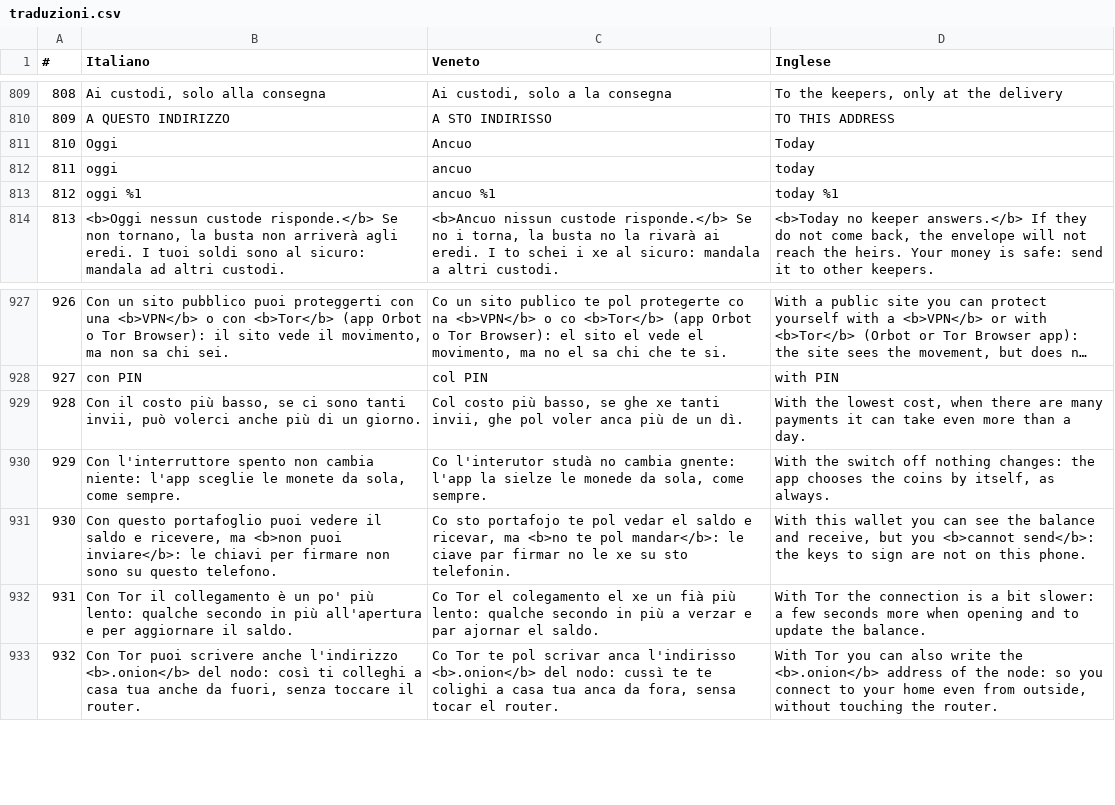
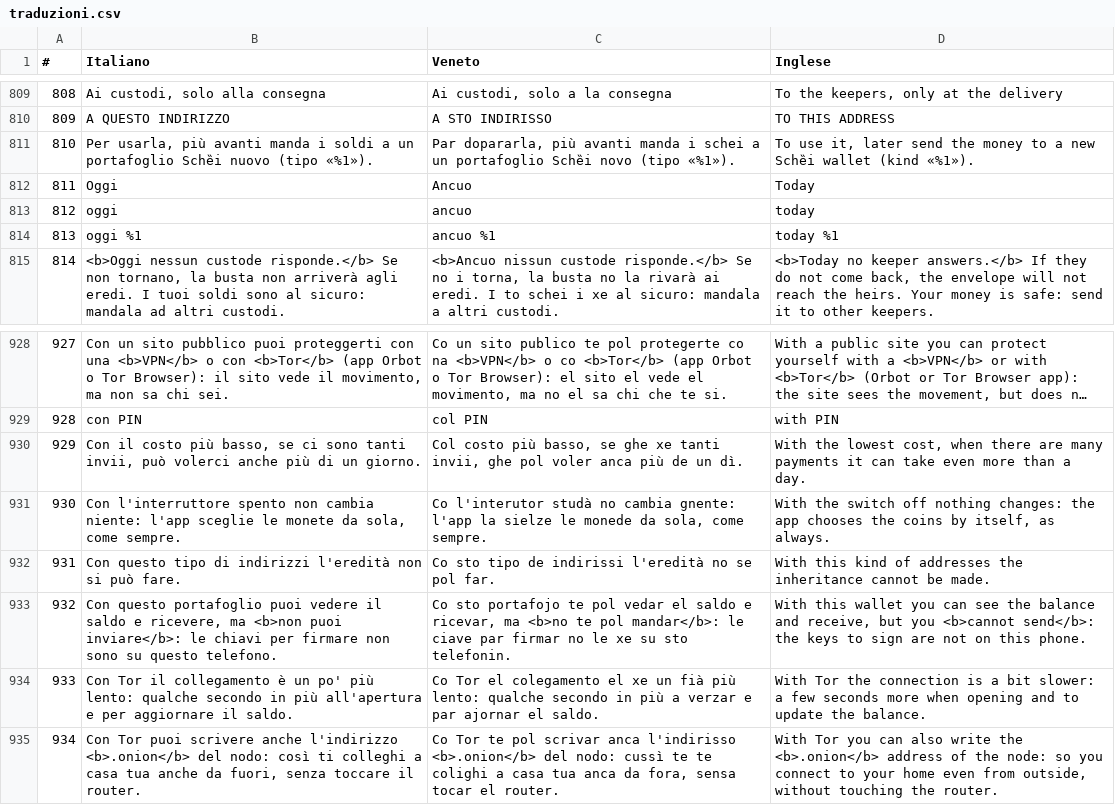
Before and after one commit to ManX-SAFE21/schei-wallet, a CSV file: traduzioni.csv, drawn as a sheet; only a part is shown, gaps mark what is left out; long unchanged cells end in …; addresses are those after the commit; the diff names each change by its address in the sheet, - before the commit and + after, or states it on an @@ line.

Commit message:
Cerco i tuoi soldi: avviso se gli indirizzi non permettono l'eredità (M5)
- WCEasyFindFunds: con indirizzi 1…/3… (non bc1q) avviso «Con questo tipo di indirizzi l'eredità non si può fare»
- consiglio: più avanti mandare i soldi a un portafoglio Schȅi nuovo (tipo Moderno)
- 2 test in test_qml_eh_words24.py; traduzioni IT/veneto

```diff
--- a/traduzioni.csv
+++ b/traduzioni.csv
+row 811: 810 | Per usarla, più avanti manda i soldi a un portafoglio Schȅi nuovo (tipo «%1»). | Par dopararla, più avanti manda i schei a un portafoglio Schȅi novo (tipo «%1»). | To use it, later send the money to a new Schȅi wallet (kind «%1»).
@@ column A (#) renumbered from row 812 down @@
+row 932: 931 | Con questo tipo di indirizzi l'eredità non si può fare. | Co sto tipo de indirissi l'eredità no se pol far. | With this kind of addresses the inheritance cannot be made.
```
Also changed, not shown: 4 other files.
